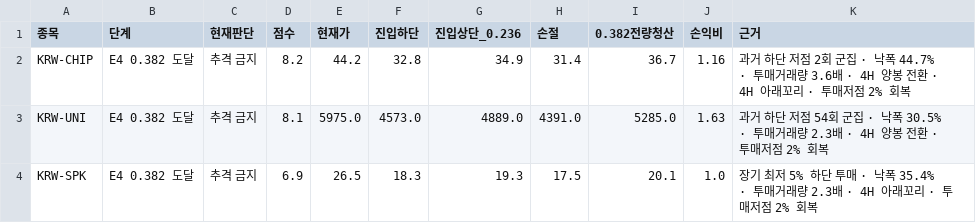
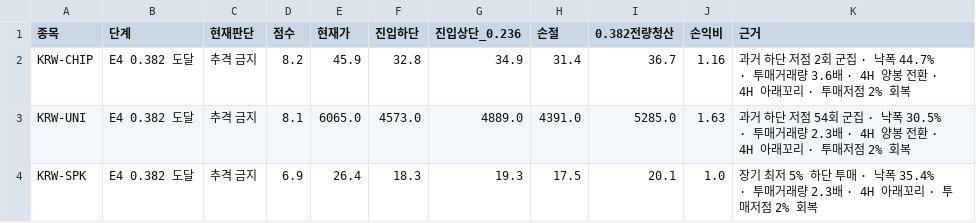
Before and after one commit to anna0205ms-stack/today-coin-explorer, a CSV file: outputs/technical_rebound.csv, drawn as a sheet.

```diff
--- a/outputs/technical_rebound.csv
+++ b/outputs/technical_rebound.csv
@@ -1,4 +1,4 @@
 종목,단계,현재판단,점수,현재가,진입하단,진입상단_0.236,손절,0.382전량청산,손익비,근거
-KRW-CHIP,E4 0.382 도달,추격 금지,8.2,44.2,32.8,34.9,31.4,36.7,1.16,과거 하단 저점 2회 군집 · 낙폭 44.7% · 투매거래량 3.6배 · 4H 양봉 전환 · 4H 아래꼬리 · 투매저점 2% 회복
-KRW-UNI,E4 0.382 도달,추격 금지,8.1,5975.0,4573.0,4889.0,4391.0,5285.0,1.63,과거 하단 저점 54회 군집 · 낙폭 30.5% · 투매거래량 2.3배 · 4H 양봉 전환 · 투매저점 2% 회복
-KRW-SPK,E4 0.382 도달,추격 금지,6.9,26.5,18.3,19.3,17.5,20.1,1.0,장기 최저 5% 하단 투매 · 낙폭 35.4% · 투매거래량 2.3배 · 4H 아래꼬리 · 투매저점 2% 회복
+KRW-CHIP,E4 0.382 도달,추격 금지,8.2,45.9,32.8,34.9,31.4,36.7,1.16,과거 하단 저점 2회 군집 · 낙폭 44.7% · 투매거래량 3.6배 · 4H 양봉 전환 · 4H 아래꼬리 · 투매저점 2% 회복
+KRW-UNI,E4 0.382 도달,추격 금지,8.1,6065.0,4573.0,4889.0,4391.0,5285.0,1.63,과거 하단 저점 54회 군집 · 낙폭 30.5% · 투매거래량 2.3배 · 4H 양봉 전환 · 4H 아래꼬리 · 투매저점 2% 회복
+KRW-SPK,E4 0.382 도달,추격 금지,6.9,26.4,18.3,19.3,17.5,20.1,1.0,장기 최저 5% 하단 투매 · 낙폭 35.4% · 투매거래량 2.3배 · 4H 아래꼬리 · 투매저점 2% 회복
```
Also changed, not shown: outputs/latest_scan.csv, outputs/pre_breakout_reclaim.csv, 48 other files.
